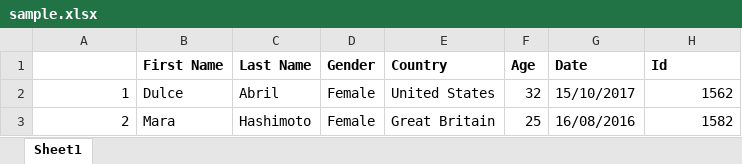
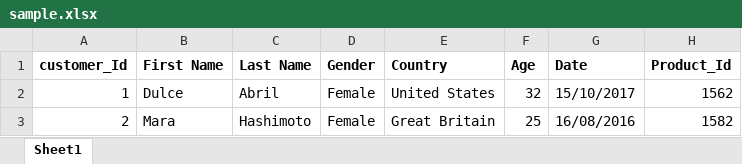
Before and after one commit to janabusha/ai-data-analyst, an Excel workbook: data/sample.xlsx, sheet Sheet1, drawn as a sheet; only a part is shown; values as stored, in another font and other column widths than the file's, no borders; the diff names each change by its address in the sheet, - before the commit and + after, or states it on an @@ line.

```diff
--- a/data/sample.xlsx (sheet Sheet1)
+++ b/data/sample.xlsx (sheet Sheet1)
-A1: (empty)
+A1: customer_Id
-H1: Id
+H1: Product_Id
```
Also changed, not shown: 4 other files.
